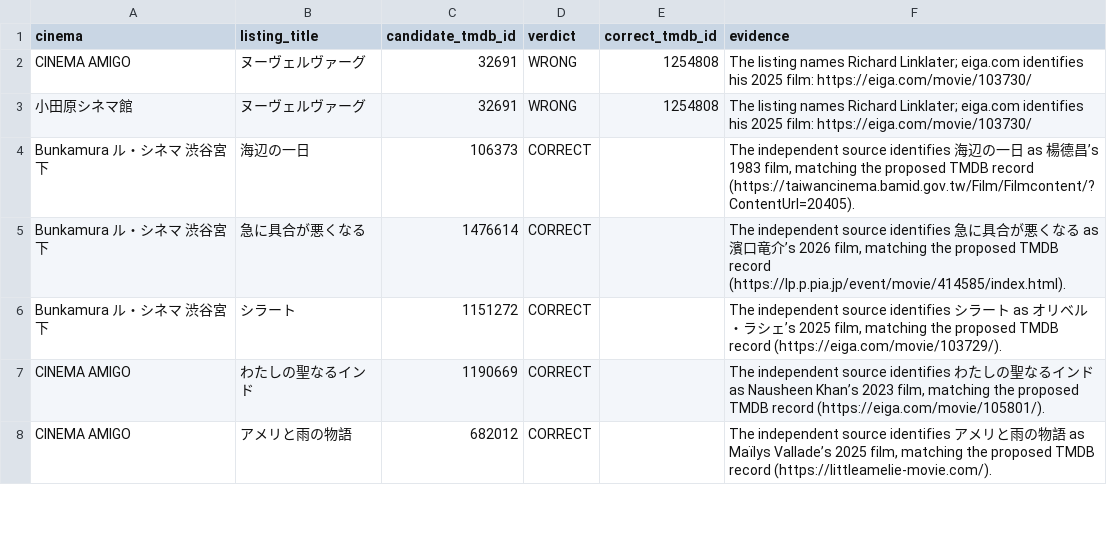
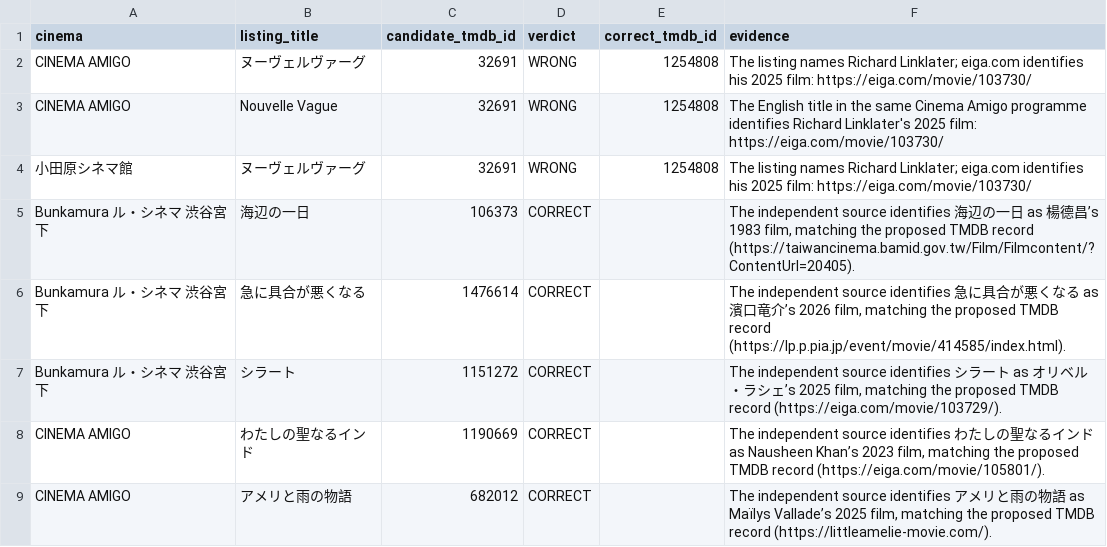
Before and after one commit to jakobng/cinema-scrapers, a TSV file: tokyo/data/film_identity_decisions.tsv, drawn as a sheet; only a part is shown.

```diff
--- a/tokyo/data/film_identity_decisions.tsv
+++ b/tokyo/data/film_identity_decisions.tsv
@@ -2,2 +2,3 @@ cinema	listing_title	candidate_tmdb_id	verdict	correct_tmdb_id	evidence
 CINEMA AMIGO	ヌーヴェルヴァーグ	32691	WRONG	1254808	The listing names Richard Linklater; eiga.com identifies his 2025 film: https://eiga.com/movie/103730/
+CINEMA AMIGO	Nouvelle Vague	32691	WRONG	1254808	The English title in the same Cinema Amigo programme identifies Richard Linklater's 2025 film: https://eiga.com/movie/103730/
 小田原シネマ館	ヌーヴェルヴァーグ	32691	WRONG	1254808	The listing names Richard Linklater; eiga.com identifies his 2025 film: https://eiga.com/movie/103730/
```
Also changed, not shown: 5 other files.
